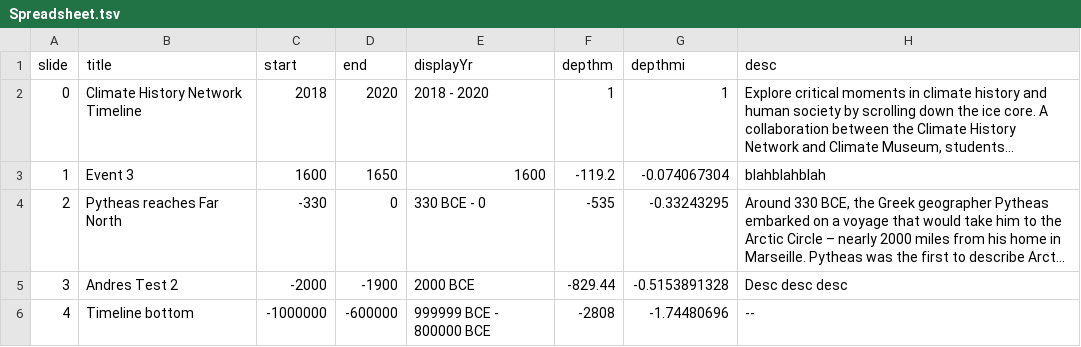
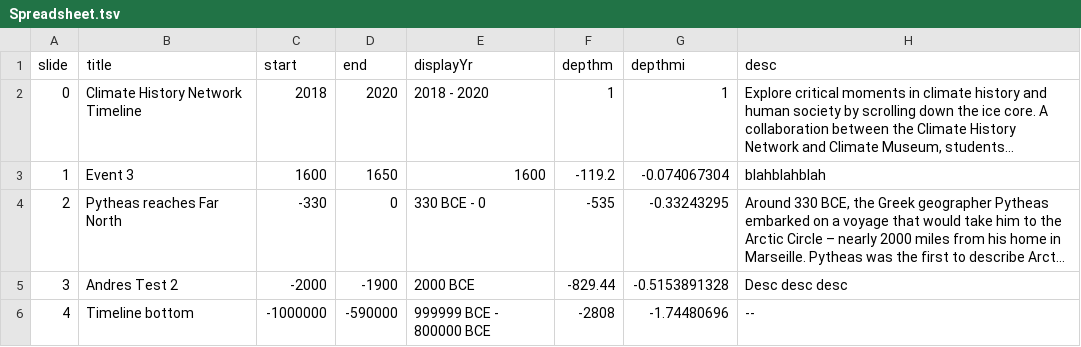
Before and after one commit to andreschang/climate-history-timeline, a TSV file: Spreadsheet.tsv, drawn as a sheet; only a part is shown; long unchanged cells end in …; the diff names each change by its address in the sheet, - before the commit and + after, or states it on an @@ line.

```diff
--- a/Spreadsheet.tsv
+++ b/Spreadsheet.tsv
-D6 (end): -600000
+D6 (end): -590000
```
Also changed, not shown: 59 other files.
